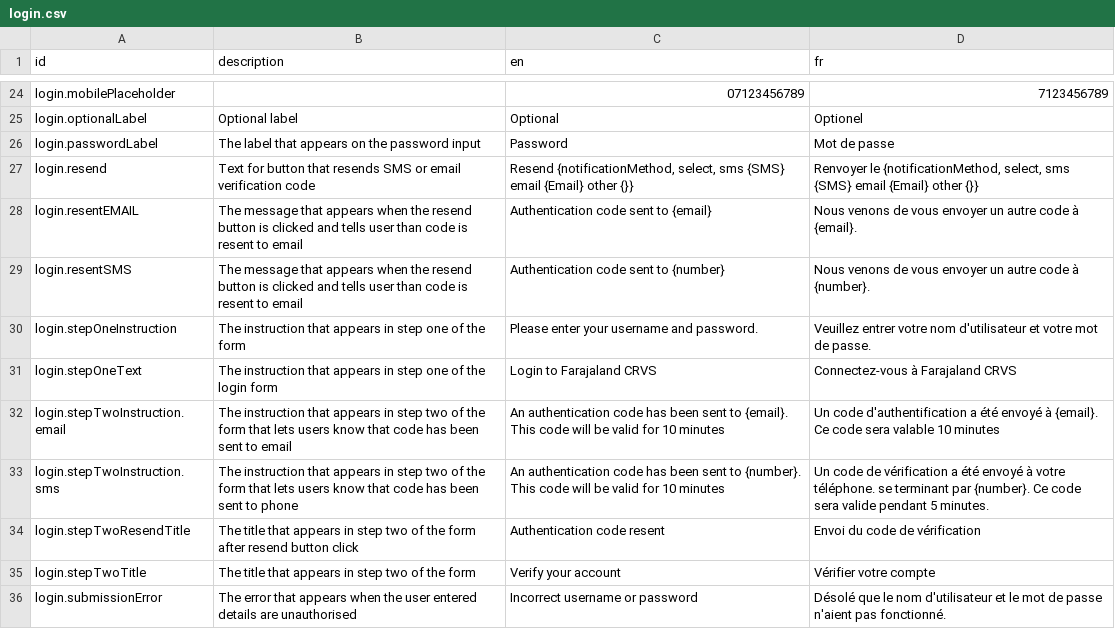
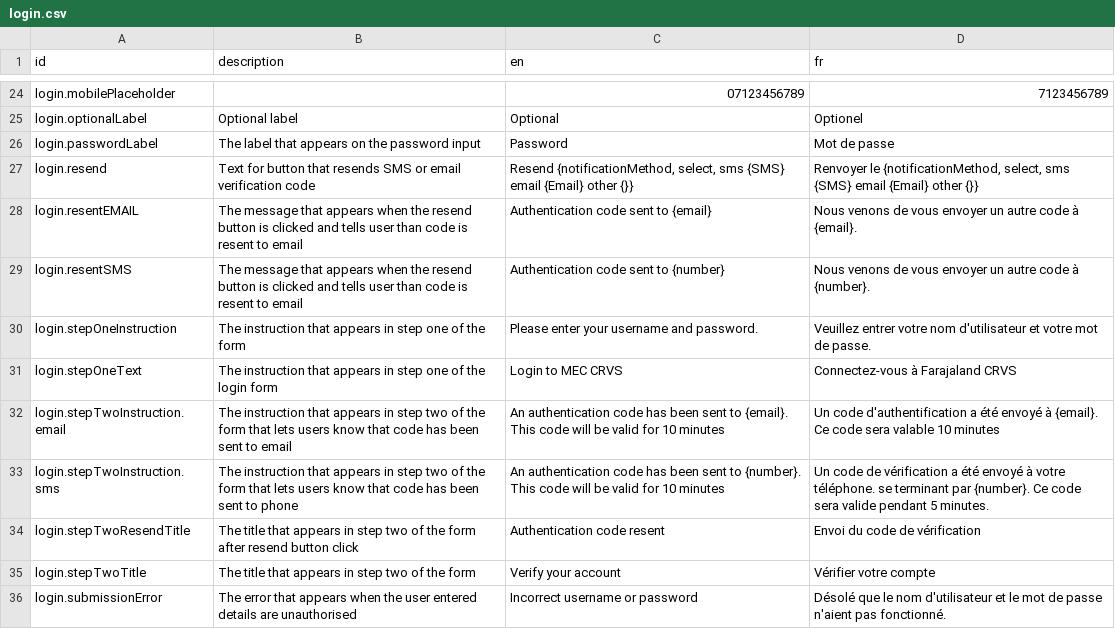
Before and after one commit to opencrvs/opencrvs-countryconfig-mosip-collab, a CSV file: src/translations/login.csv, drawn as a sheet; only a part is shown, gaps mark what is left out.

Commit message:
use MEC instead of Farajaland

```diff
--- a/src/translations/login.csv
+++ b/src/translations/login.csv
@@ -30,3 +30,3 @@ login.resentSMS,The message that appears when the resend button is clicked and t
 login.stepOneInstruction,The instruction that appears in step one of the form,Please enter your username and password.,Veuillez entrer votre nom d'utilisateur et votre mot de passe.
-login.stepOneText,The instruction that appears in step one of the login form,Login to Farajaland CRVS,Connectez-vous à Farajaland CRVS
+login.stepOneText,The instruction that appears in step one of the login form,Login to MEC CRVS,Connectez-vous à Farajaland CRVS
 login.stepTwoInstruction.email,The instruction that appears in step two of the form that lets users know that code has been sent to email,An authentication code has been sent to {email}. This code will be valid for 10 minutes,Un code d'authentification a été envoyé à {email}. Ce code sera valable 10 minutes
```
Also changed, not shown: 1 other file.
